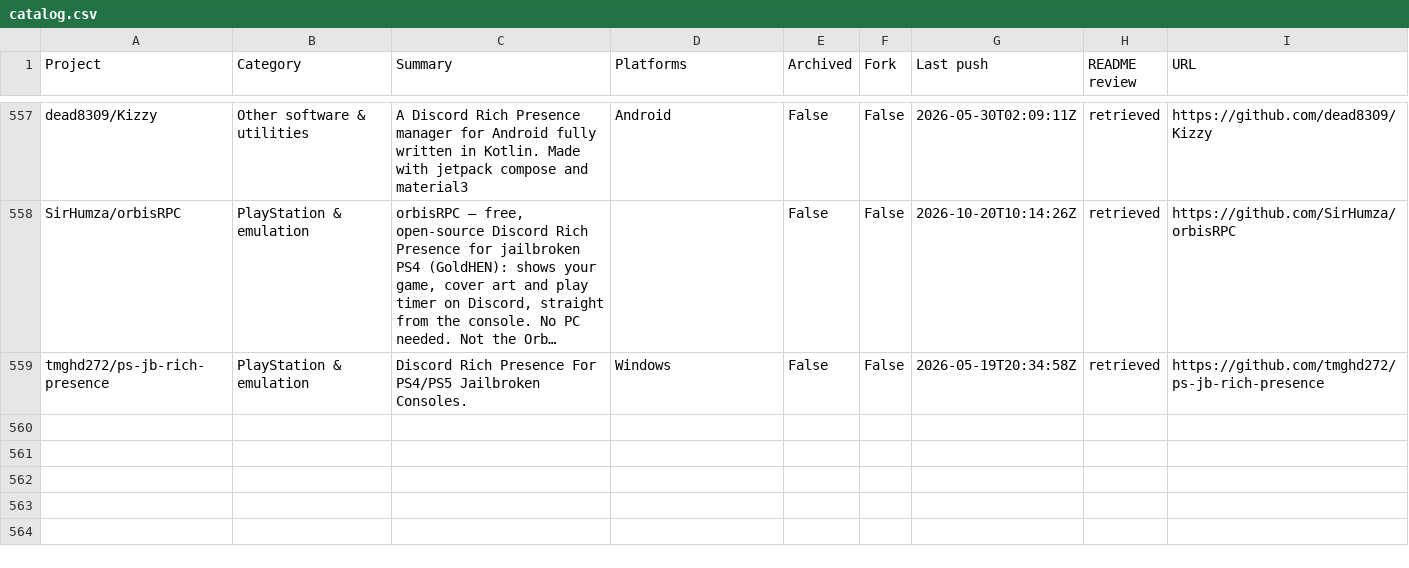
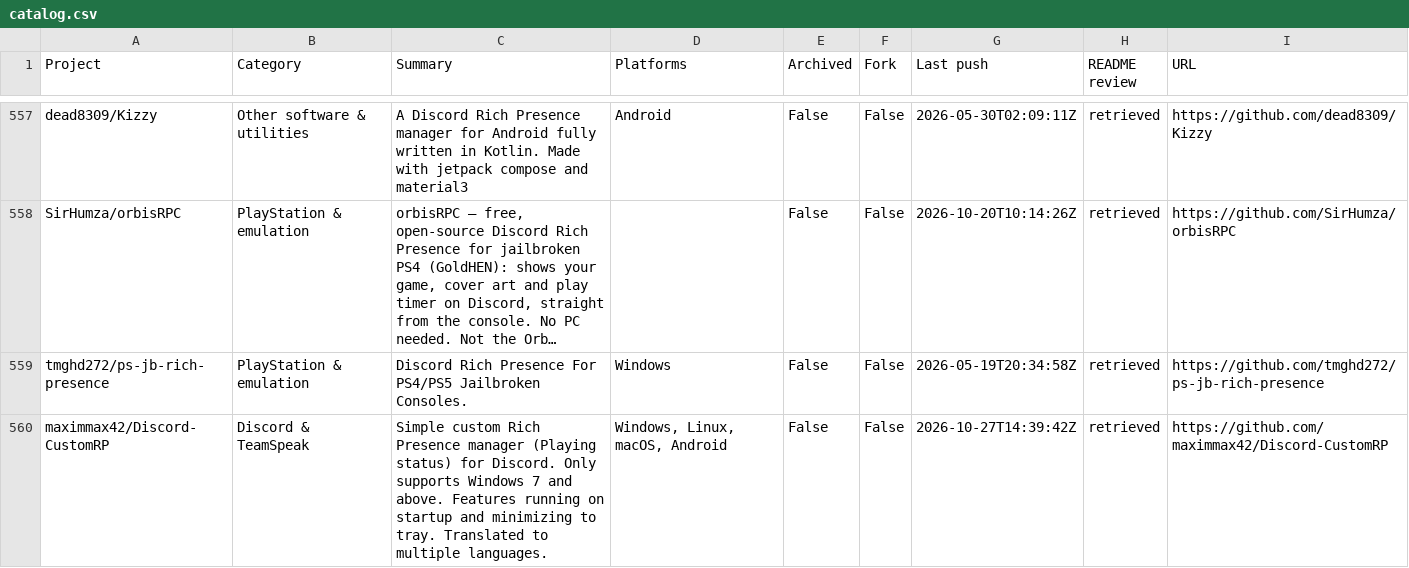
Before and after one commit to chunma-san/awesome-toolbox, a CSV file: catalog.csv, drawn as a sheet; only a part is shown, gaps mark what is left out; long unchanged cells end in …; the diff names each change by its address in the sheet, - before the commit and + after, or states it on an @@ line.

Commit message:
Synchronize generated public project data

```diff
--- a/catalog.csv
+++ b/catalog.csv
+row 560: maximmax42/Discord-CustomRP | Discord & TeamSpeak | Simple custom Rich Presence manager (Playing status) for Discord. Only supports Windows 7 and above. Features running on startup and minimizing to tray. Translated to multiple languages. | Windows, Linux, macOS, Android | False | False | 2026-10-27T14:39:42Z | retrieved | https://github.com/maximmax42/Discord-CustomRP
```
Also changed, not shown: 3 other files.
